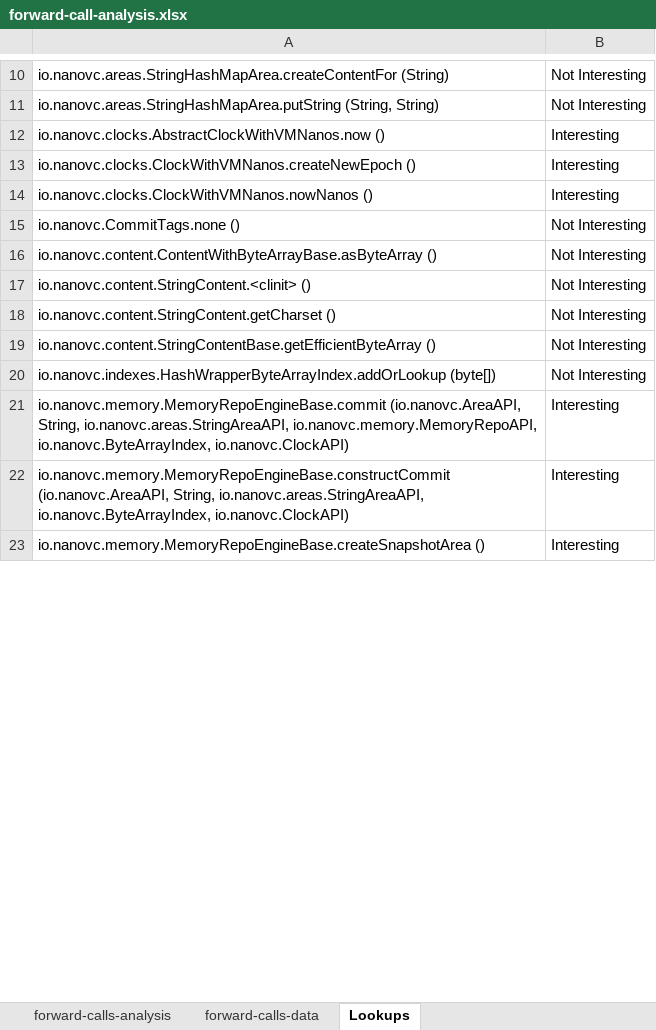
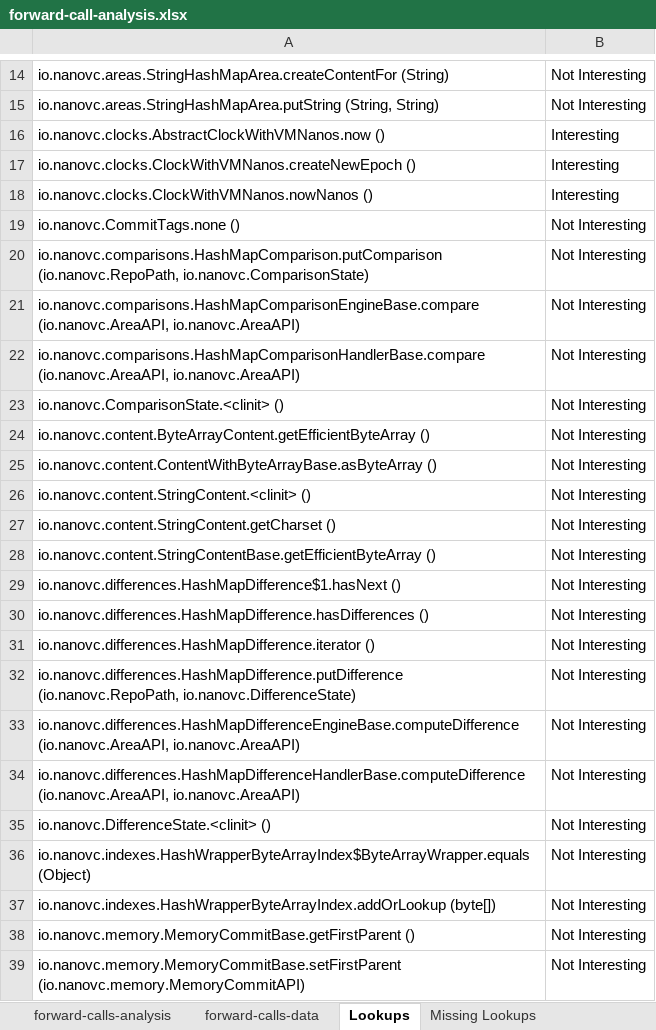
Before and after one commit to nanovc/nanovc-java-benchmarks, an Excel workbook: memory-nanovc/benchmarks/forward-call-analysis.xlsx, sheet Lookups, drawn as a sheet; only a part is shown, gaps mark what is left out; the shorter side is filled out with more unchanged rows; values as stored, in another font and other column widths than the file's, no borders; conditional formats and table styles not drawn; the diff covers the shown part only; the diff names each change by its address in the sheet, - before the commit and + after, or states it on an @@ line.

```diff
--- a/memory-nanovc/benchmarks/forward-call-analysis.xlsx (sheet Lookups)
+++ b/memory-nanovc/benchmarks/forward-call-analysis.xlsx (sheet Lookups)
+sheet tab: Missing Lookups
+row 20: io.nanovc.comparisons.HashMapComparison.putComparison (io.nanovc.RepoPath, io.nanovc.ComparisonState) | Not Interesting
+row 21: io.nanovc.comparisons.HashMapComparisonEngineBase.compare (io.nanovc.AreaAPI, io.nanovc.AreaAPI) | Not Interesting
+row 22: io.nanovc.comparisons.HashMapComparisonHandlerBase.compare (io.nanovc.AreaAPI, io.nanovc.AreaAPI) | Not Interesting
+row 23: io.nanovc.ComparisonState.<clinit> () | Not Interesting
+row 24: io.nanovc.content.ByteArrayContent.getEfficientByteArray () | Not Interesting
+row 29: io.nanovc.differences.HashMapDifference$1.hasNext () | Not Interesting
+row 30: io.nanovc.differences.HashMapDifference.hasDifferences () | Not Interesting
+row 31: io.nanovc.differences.HashMapDifference.iterator () | Not Interesting
+row 32: io.nanovc.differences.HashMapDifference.putDifference (io.nanovc.RepoPath, io.nanovc.DifferenceState) | Not Interesting
+row 33: io.nanovc.differences.HashMapDifferenceEngineBase.computeDifference (io.nanovc.AreaAPI, io.nanovc.AreaAPI) | Not Interesting
+row 34: io.nanovc.differences.HashMapDifferenceHandlerBase.computeDifference (io.nanovc.AreaAPI, io.nanovc.AreaAPI) | Not Interesting
+row 35: io.nanovc.DifferenceState.<clinit> () | Not Interesting
+row 36: io.nanovc.indexes.HashWrapperByteArrayIndex$ByteArrayWrapper.equals (Object) | Not Interesting
+row 38: io.nanovc.memory.MemoryCommitBase.getFirstParent () | Not Interesting
+row 39: io.nanovc.memory.MemoryCommitBase.setFirstParent (io.nanovc.memory.MemoryCommitAPI) | Not Interesting
```
Also changed, not shown: 59 added rows and 2 edited cells elsewhere in this sheet, sheet forward-calls-data, sheet forward-calls-analysis, sheet forward-calls-method-analysis, 4 other files.
